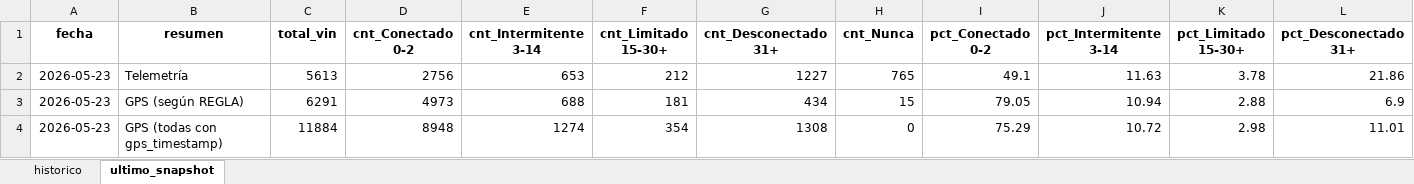
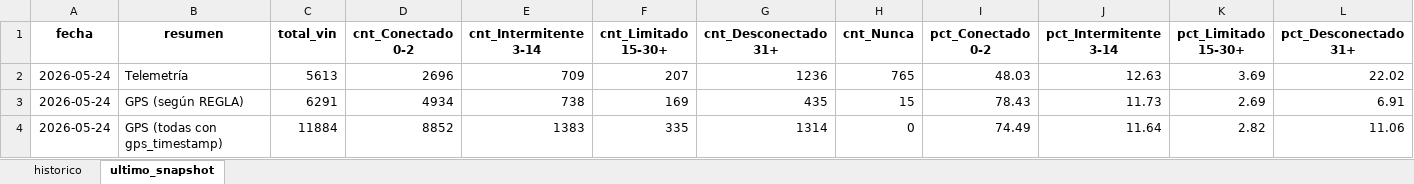
Before and after one commit to samueldavidsanchez/telemetria-dashboard, an Excel workbook: data/historico_conectividad.xlsx, sheet ultimo_snapshot, drawn as a sheet; only a part is shown; values as stored, in another font and other column widths than the file's, no borders; the diff names each change by its address in the sheet, - before the commit and + after, or states it on an @@ line.

```diff
--- a/data/historico_conectividad.xlsx (sheet ultimo_snapshot)
+++ b/data/historico_conectividad.xlsx (sheet ultimo_snapshot)
-A2:A4 (fecha): 2026-05-23
+A2:A4 (fecha): 2026-05-24
-D2 (cnt_Conectado 0-2): 2756
+D2 (cnt_Conectado 0-2): 2696
-E2 (cnt_Intermitente 3-14): 653
+E2 (cnt_Intermitente 3-14): 709
-F2 (cnt_Limitado 15-30+): 212
+F2 (cnt_Limitado 15-30+): 207
-G2 (cnt_Desconectado 31+): 1227
+G2 (cnt_Desconectado 31+): 1236
-I2 (pct_Conectado 0-2): 49.1
+I2 (pct_Conectado 0-2): 48.03
-J2 (pct_Intermitente 3-14): 11.63
+J2 (pct_Intermitente 3-14): 12.63
-K2 (pct_Limitado 15-30+): 3.78
+K2 (pct_Limitado 15-30+): 3.69
-L2 (pct_Desconectado 31+): 21.86
+L2 (pct_Desconectado 31+): 22.02
-D3 (cnt_Conectado 0-2): 4973
+D3 (cnt_Conectado 0-2): 4934
-E3 (cnt_Intermitente 3-14): 688
+E3 (cnt_Intermitente 3-14): 738
-F3 (cnt_Limitado 15-30+): 181
+F3 (cnt_Limitado 15-30+): 169
-G3 (cnt_Desconectado 31+): 434
+G3 (cnt_Desconectado 31+): 435
-I3 (pct_Conectado 0-2): 79.05
+I3 (pct_Conectado 0-2): 78.43
-J3 (pct_Intermitente 3-14): 10.94
+J3 (pct_Intermitente 3-14): 11.73
-K3 (pct_Limitado 15-30+): 2.88
+K3 (pct_Limitado 15-30+): 2.69
-L3 (pct_Desconectado 31+): 6.9
+L3 (pct_Desconectado 31+): 6.91
-D4 (cnt_Conectado 0-2): 8948
+D4 (cnt_Conectado 0-2): 8852
-E4 (cnt_Intermitente 3-14): 1274
+E4 (cnt_Intermitente 3-14): 1383
-F4 (cnt_Limitado 15-30+): 354
+F4 (cnt_Limitado 15-30+): 335
-G4 (cnt_Desconectado 31+): 1308
+G4 (cnt_Desconectado 31+): 1314
-I4 (pct_Conectado 0-2): 75.29
+I4 (pct_Conectado 0-2): 74.49
-J4 (pct_Intermitente 3-14): 10.72
+J4 (pct_Intermitente 3-14): 11.64
-K4 (pct_Limitado 15-30+): 2.98
+K4 (pct_Limitado 15-30+): 2.82
-L4 (pct_Desconectado 31+): 11.01
+L4 (pct_Desconectado 31+): 11.06
```
Also changed, not shown: sheet historico, 1 other file.
